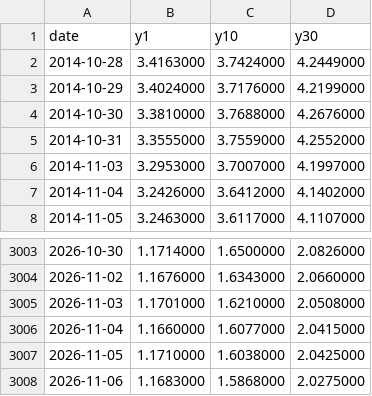
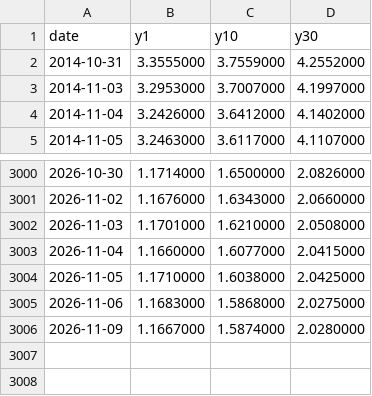
Before and after one commit to tang1273880952-dotcom/bond-timing, a CSV file: data/china_yields_daily.csv, drawn as a sheet; only a part is shown, gaps mark what is left out.

```diff
--- a/data/china_yields_daily.csv
+++ b/data/china_yields_daily.csv
@@ -1,5 +1,2 @@
 date,y1,y10,y30
-2014-10-28,3.4163000,3.7424000,4.2449000
-2014-10-29,3.4024000,3.7176000,4.2199000
-2014-10-30,3.3810000,3.7688000,4.2676000
 2014-10-31,3.3555000,3.7559000,4.2552000
@@ -3008 +3005,2 @@ date,y1,y10,y30
 2026-11-06,1.1683000,1.5868000,2.0275000
+2026-11-09,1.1667000,1.5874000,2.0280000
```
Also changed, not shown: data/bse50_daily.csv, data/csi500_erp_daily.csv, 8 other files.
